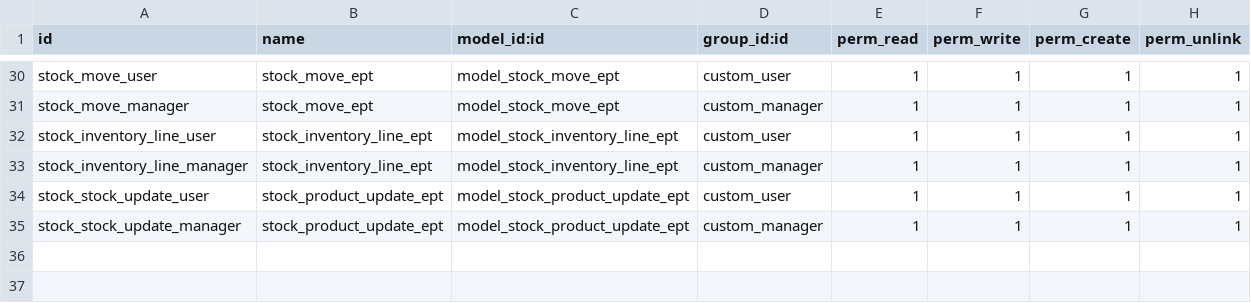
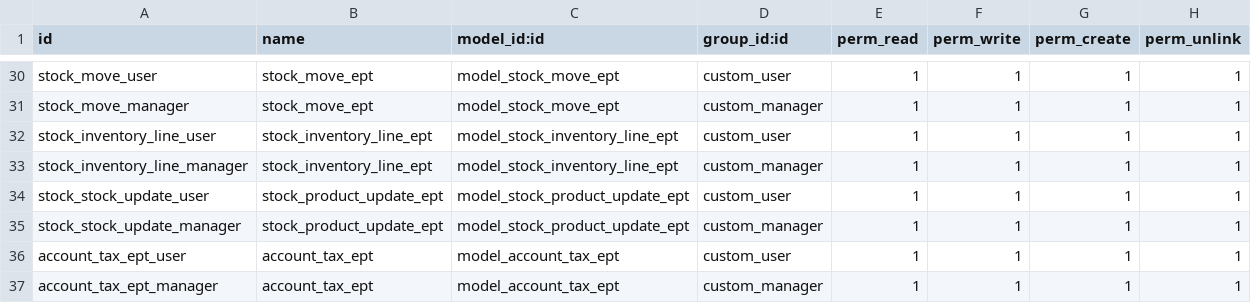
Before and after one commit to raumild-ept/Odoo-Pracs, a CSV file: Sales/Security/ir.model.access.csv, drawn as a sheet; only a part is shown, gaps mark what is left out.

```diff
--- a/Sales/Security/ir.model.access.csv
+++ b/Sales/Security/ir.model.access.csv
@@ -35 +35,3 @@ stock_stock_update_user,stock_product_update_ept,model_stock_product_update_ept,
 stock_stock_update_manager,stock_product_update_ept,model_stock_product_update_ept,custom_manager,1,1,1,1
+account_tax_ept_user,account_tax_ept,model_account_tax_ept,custom_user,1,1,1,1
+account_tax_ept_manager,account_tax_ept,model_account_tax_ept,custom_manager,1,1,1,1
```
Also changed, not shown: 46 other files.
